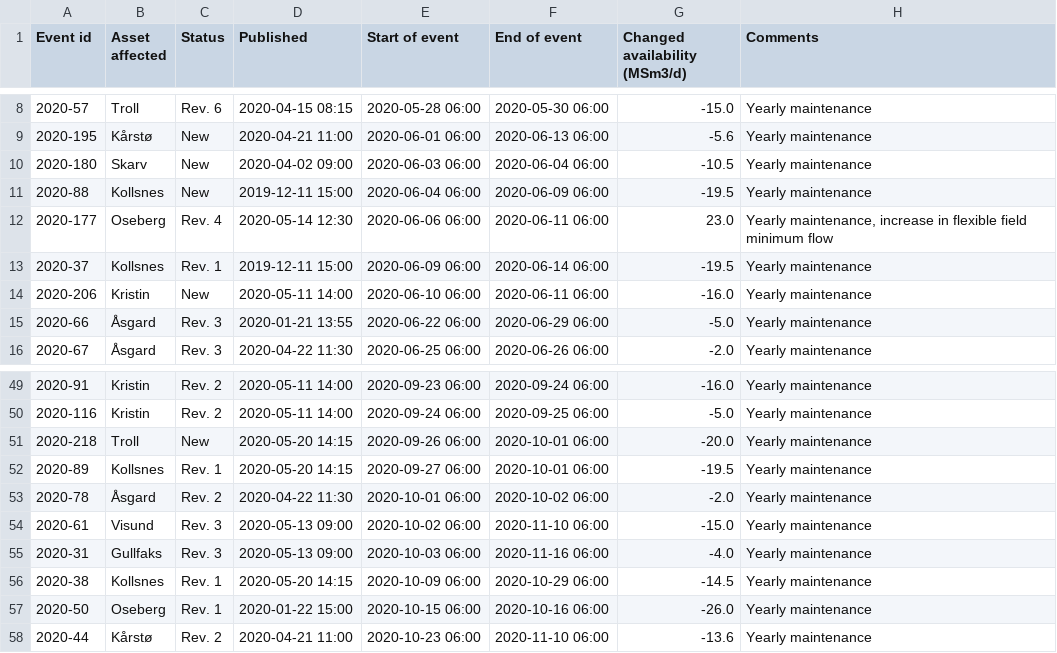
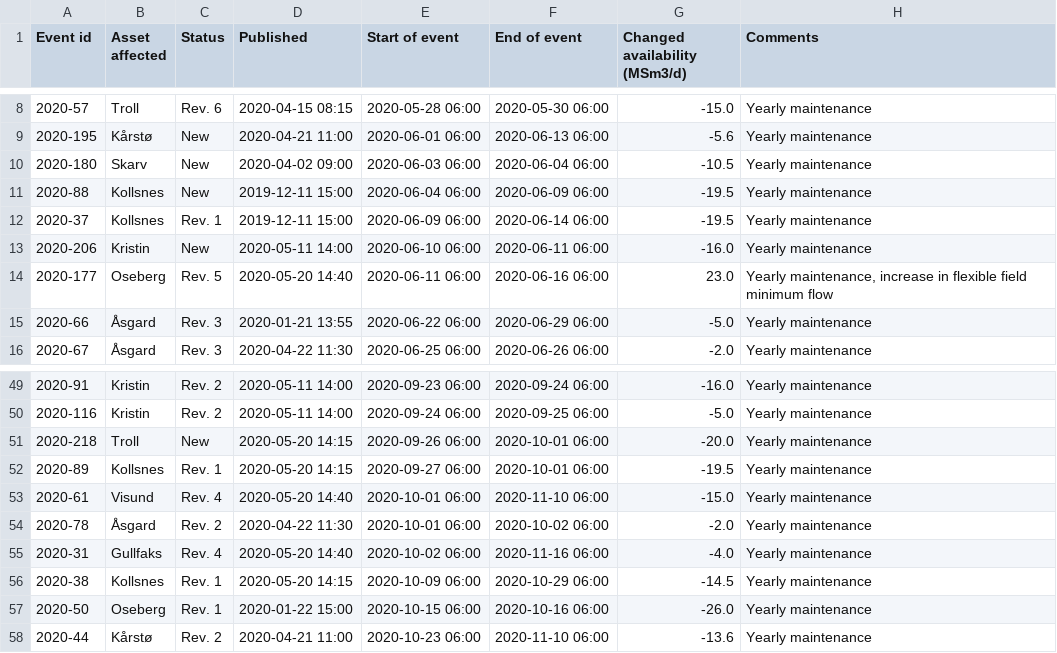
Before and after one commit to vangheq/GasData, a CSV file: data/GsscPlannedEventsFieldsAndProcessingPlants.csv, drawn as a sheet; only a part is shown, gaps mark what is left out.

```diff
--- a/data/GsscPlannedEventsFieldsAndProcessingPlants.csv
+++ b/data/GsscPlannedEventsFieldsAndProcessingPlants.csv
@@ -11,5 +11,5 @@ Event id,Asset affected,Status,Published,Start of event,End of event,Changed ava
 2020-88,Kollsnes,New,2019-12-11 15:00,2020-06-04 06:00,2020-06-09 06:00,-19.5,Yearly maintenance
-2020-177,Oseberg,Rev. 4,2020-05-14 12:30,2020-06-06 06:00,2020-06-11 06:00,23.0,"Yearly maintenance, increase in flexible field minimum flow"
 2020-37,Kollsnes,Rev. 1,2019-12-11 15:00,2020-06-09 06:00,2020-06-14 06:00,-19.5,Yearly maintenance
 2020-206,Kristin,New,2020-05-11 14:00,2020-06-10 06:00,2020-06-11 06:00,-16.0,Yearly maintenance
+2020-177,Oseberg,Rev. 5,2020-05-20 14:40,2020-06-11 06:00,2020-06-16 06:00,23.0,"Yearly maintenance, increase in flexible field minimum flow"
 2020-66,Åsgard,Rev. 3,2020-01-21 13:55,2020-06-22 06:00,2020-06-29 06:00,-5.0,Yearly maintenance
@@ -52,5 +52,5 @@ Event id,Asset affected,Status,Published,Start of event,End of event,Changed ava
 2020-89,Kollsnes,Rev. 1,2020-05-20 14:15,2020-09-27 06:00,2020-10-01 06:00,-19.5,Yearly maintenance
+2020-61,Visund,Rev. 4,2020-05-20 14:40,2020-10-01 06:00,2020-11-10 06:00,-15.0,Yearly maintenance
 2020-78,Åsgard,Rev. 2,2020-04-22 11:30,2020-10-01 06:00,2020-10-02 06:00,-2.0,Yearly maintenance
-2020-61,Visund,Rev. 3,2020-05-13 09:00,2020-10-02 06:00,2020-11-10 06:00,-15.0,Yearly maintenance
-2020-31,Gullfaks,Rev. 3,2020-05-13 09:00,2020-10-03 06:00,2020-11-16 06:00,-4.0,Yearly maintenance
+2020-31,Gullfaks,Rev. 4,2020-05-20 14:40,2020-10-02 06:00,2020-11-16 06:00,-4.0,Yearly maintenance
 2020-38,Kollsnes,Rev. 1,2020-05-20 14:15,2020-10-09 06:00,2020-10-29 06:00,-14.5,Yearly maintenance
```
